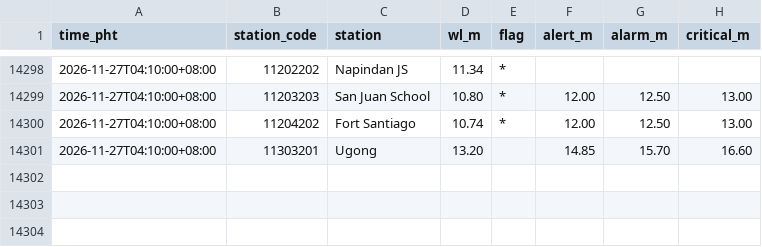
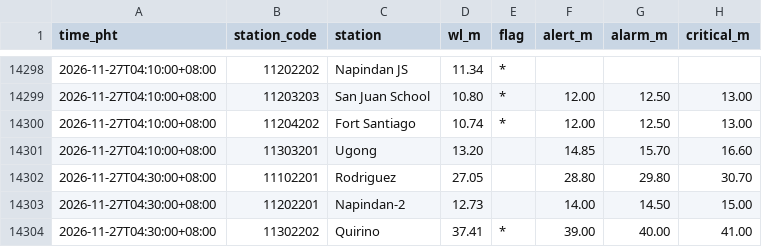
Before and after one commit to krystasis/ph-hazards, a CSV file: data/river_levels/2026-11.csv, drawn as a sheet; only a part is shown, gaps mark what is left out.

```diff
--- a/data/river_levels/2026-11.csv
+++ b/data/river_levels/2026-11.csv
@@ -14301 +14301,4 @@ time_pht,station_code,station,wl_m,flag,alert_m,alarm_m,critical_m
 2026-11-27T04:10:00+08:00,11303201,Ugong,13.20,,14.85,15.70,16.60
+2026-11-27T04:30:00+08:00,11102201,Rodriguez,27.05,,28.80,29.80,30.70
+2026-11-27T04:30:00+08:00,11202201,Napindan-2,12.73,,14.00,14.50,15.00
+2026-11-27T04:30:00+08:00,11302202,Quirino,37.41,*,39.00,40.00,41.00
```
Also changed, not shown: 4 other files.
